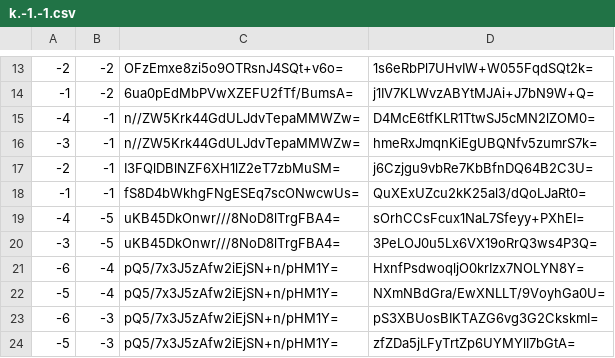
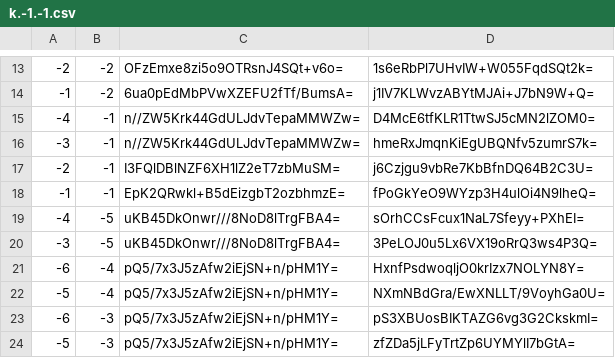
Before and after one commit to counterfitninja/netherlower, a CSV file: tiles/zoom.-1/metadata/k.-1.-1.csv, drawn as a sheet; only a part is shown, gaps mark what is left out.

```diff
--- a/tiles/zoom.-1/metadata/k.-1.-1.csv
+++ b/tiles/zoom.-1/metadata/k.-1.-1.csv
@@ -17,3 +17,3 @@
 -2,-1,I3FQlDBlNZF6XH1lZ2eT7zbMuSM=,j6Czjgu9vbRe7KbBfnDQ64B2C3U=
--1,-1,fS8D4bWkhgFNgESEq7scONwcwUs=,QuXExUZcu2kK25al3/dQoLJaRt0=
+-1,-1,EpK2QRwkl+B5dEizgbT2ozbhmzE=,fPoGkYeO9WYzp3H4ulOi4N9lheQ=
 -4,-5,uKB45DkOnwr///8NoD8lTrgFBA4=,sOrhCCsFcux1NaL7Sfeyy+PXhEI=
```
Also changed, not shown: tiles/zoom.-1/metadata/k.-1.0.csv, tiles/zoom.-1/metadata/k.0.-1.csv, 57 other files.
